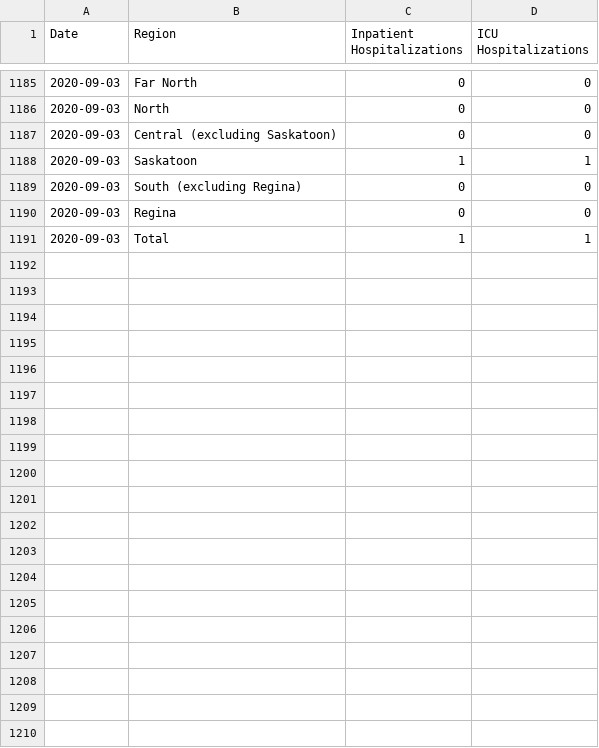
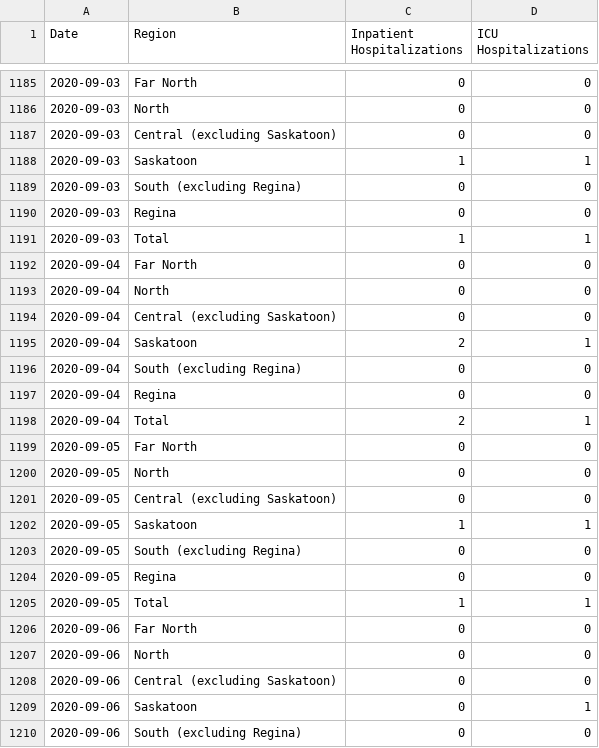
Before and after one commit to andrewjdyck/covid19-sask, a CSV file: data/dashboard-export-hospitalized.csv, drawn as a sheet; only a part is shown, gaps mark what is left out; the diff covers the shown part only; the diff names each change by its address in the sheet, - before the commit and + after, or states it on an @@ line.

```diff
--- a/data/dashboard-export-hospitalized.csv
+++ b/data/dashboard-export-hospitalized.csv
+row 1192: 2020-09-04 | Far North | 0 | 0
+row 1193: 2020-09-04 | North | 0 | 0
+row 1194: 2020-09-04 | Central (excluding Saskatoon) | 0 | 0
+row 1195: 2020-09-04 | Saskatoon | 2 | 1
+row 1196: 2020-09-04 | South (excluding Regina) | 0 | 0
+row 1197: 2020-09-04 | Regina | 0 | 0
+row 1198: 2020-09-04 | Total | 2 | 1
+row 1199: 2020-09-05 | Far North | 0 | 0
+row 1200: 2020-09-05 | North | 0 | 0
+row 1201: 2020-09-05 | Central (excluding Saskatoon) | 0 | 0
+row 1202: 2020-09-05 | Saskatoon | 1 | 1
+row 1203: 2020-09-05 | South (excluding Regina) | 0 | 0
+row 1204: 2020-09-05 | Regina | 0 | 0
+row 1205: 2020-09-05 | Total | 1 | 1
+row 1206: 2020-09-06 | Far North | 0 | 0
+row 1207: 2020-09-06 | North | 0 | 0
+row 1208: 2020-09-06 | Central (excluding Saskatoon) | 0 | 0
+row 1209: 2020-09-06 | Saskatoon | 0 | 1
+row 1210: 2020-09-06 | South (excluding Regina) | 0 | 0
```
Also changed, not shown: 9 added rows elsewhere in this file, data/dashboard-export-cases.csv, data/dashboard-export-tests.csv.
